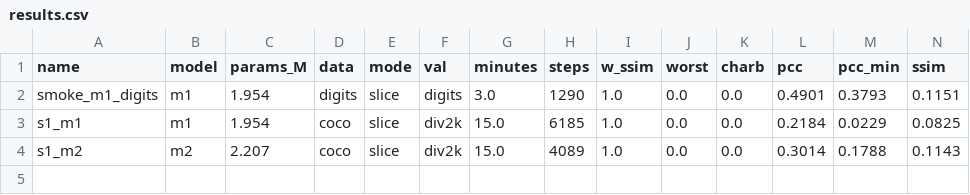
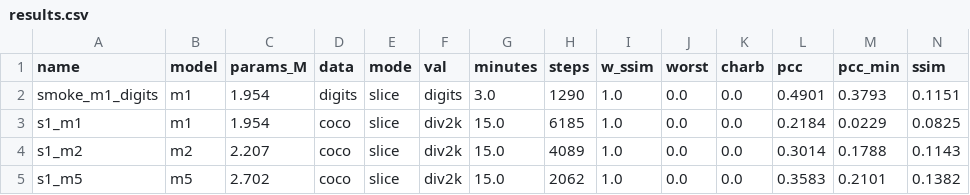
Before and after one commit to xevergreenx/atom-hack-photonic, a CSV file: out/results.csv, drawn as a sheet; only a part is shown; rows hold the shown columns only; the diff names each change by its address in the sheet, - before the commit and + after, or states it on an @@ line.

```diff
--- a/out/results.csv
+++ b/out/results.csv
+row 5: s1_m5 | m5 | 2.702 | coco | slice | div2k | 15.0 | 2062 | 1.0 | 0.0 | 0.0 | 0.3583 | 0.2101 | 0.1382
```
Also changed, not shown: 3 other files.
